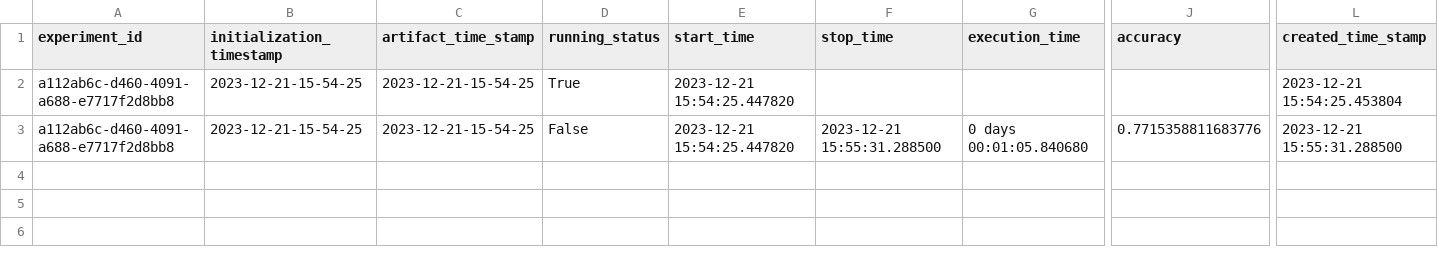
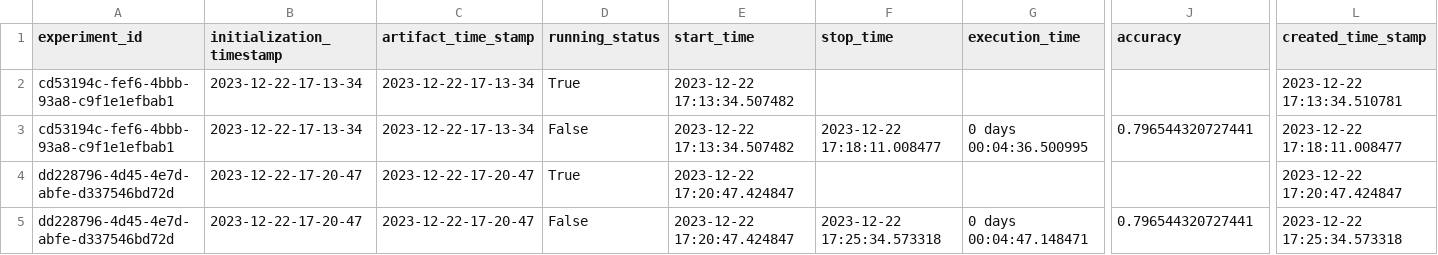
Before and after one commit to krishnan5307/Credit_card_default_prediction_with_mlflow, a CSV file: credit_card_defaulters/artifact/experiment/experiment.csv, drawn as a sheet; only a part is shown, gaps mark what is left out; rows hold the shown columns only; the diff names each change by its address in the sheet, - before the commit and + after, or states it on an @@ line.

```diff
--- a/credit_card_defaulters/artifact/experiment/experiment.csv
+++ b/credit_card_defaulters/artifact/experiment/experiment.csv
-A2:A3 (experiment_id): a112ab6c-d460-4091-a688-e7717f2d8bb8
+A2:A3 (experiment_id): cd53194c-fef6-4bbb-93a8-c9f1e1efbab1
-B2:B3 (initialization_timestamp): 2023-12-21-15-54-25
+B2:B3 (initialization_timestamp): 2023-12-22-17-13-34
-C2:C3 (artifact_time_stamp): 2023-12-21-15-54-25
+C2:C3 (artifact_time_stamp): 2023-12-22-17-13-34
-E2:E3 (start_time): 2023-12-21 15:54:25.447820
+E2:E3 (start_time): 2023-12-22 17:13:34.507482
-L2 (created_time_stamp): 2023-12-21 15:54:25.453804
+L2 (created_time_stamp): 2023-12-22 17:13:34.510781
-F3 (stop_time): 2023-12-21 15:55:31.288500
+F3 (stop_time): 2023-12-22 17:18:11.008477
-G3 (execution_time): 0 days 00:01:05.840680
+G3 (execution_time): 0 days 00:04:36.500995
-J3 (accuracy): 0.7715358811683776
+J3 (accuracy): 0.796544320727441
-L3 (created_time_stamp): 2023-12-21 15:55:31.288500
+L3 (created_time_stamp): 2023-12-22 17:18:11.008477
+row 4: dd228796-4d45-4e7d-abfe-d337546bd72d | 2023-12-22-17-20-47 | 2023-12-22-17-20-47 | True | 2023-12-22 17:20:47.424847 |  |  |  | 2023-12-22 17:20:47.424847
+row 5: dd228796-4d45-4e7d-abfe-d337546bd72d | 2023-12-22-17-20-47 | 2023-12-22-17-20-47 | False | 2023-12-22 17:20:47.424847 | 2023-12-22 17:25:34.573318 | 0 days 00:04:47.148471 | 0.796544320727441 | 2023-12-22 17:25:34.573318
```
Also changed, not shown: 29 other files.
